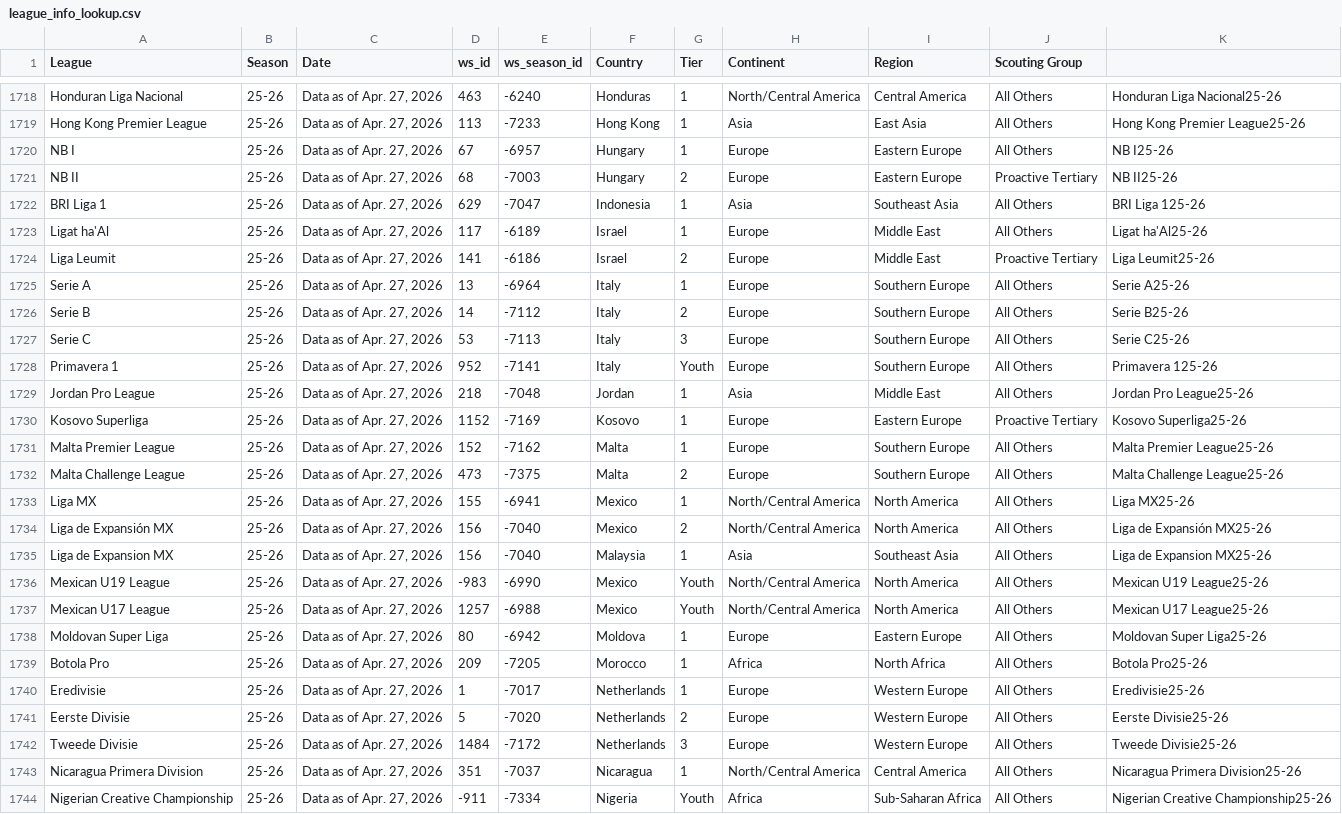
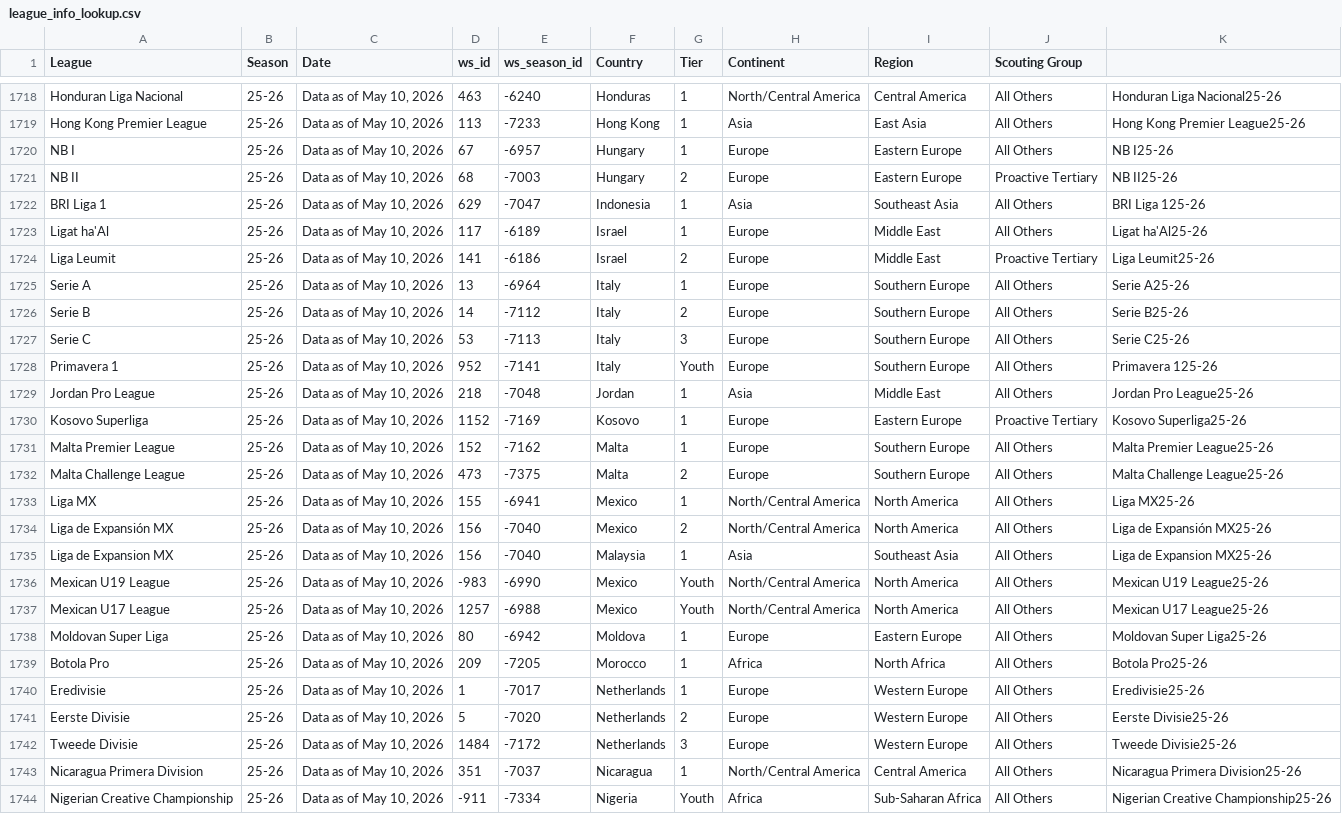
Before and after one commit to griffisben/Wyscout_Prospect_Research, a CSV file: league_info_lookup.csv, drawn as a sheet; only a part is shown, gaps mark what is left out; the diff covers the shown part only; the diff names each change by its address in the sheet, - before the commit and + after, or states it on an @@ line.

```diff
--- a/league_info_lookup.csv
+++ b/league_info_lookup.csv
-C1718:C1744 (Date): Data as of Apr. 27, 2026
+C1718:C1744 (Date): Data as of May 10, 2026
```
Also changed, not shown: 157 edited cells elsewhere in this file.
